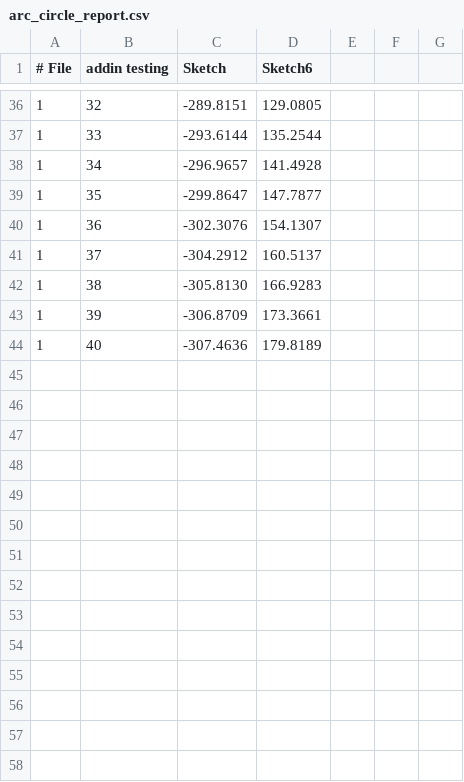
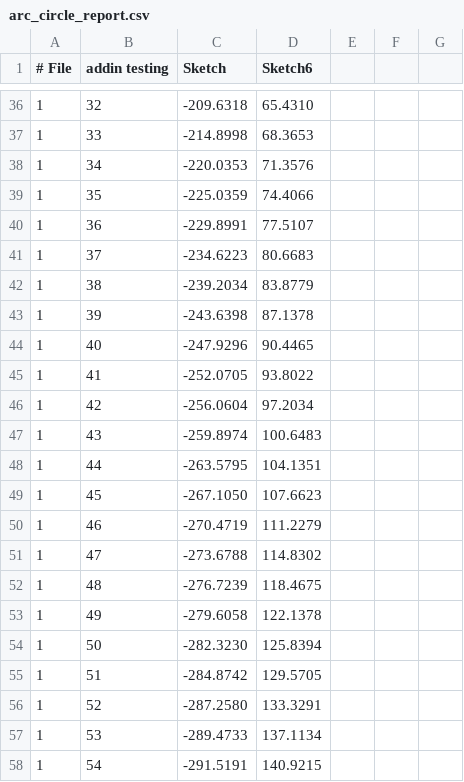
Before and after one commit to mattdennison77/arc-circle-fill, a CSV file: arc_circle_report.csv, drawn as a sheet; only a part is shown, gaps mark what is left out; the diff covers the shown part only; the diff names each change by its address in the sheet, - before the commit and + after, or states it on an @@ line.

```diff
--- a/arc_circle_report.csv
+++ b/arc_circle_report.csv
-C36 (Sketch): -289.8151
+C36 (Sketch): -209.6318
-D36 (Sketch6): 129.0805
+D36 (Sketch6): 65.4310
-C37 (Sketch): -293.6144
+C37 (Sketch): -214.8998
-D37 (Sketch6): 135.2544
+D37 (Sketch6): 68.3653
-C38 (Sketch): -296.9657
+C38 (Sketch): -220.0353
-D38 (Sketch6): 141.4928
+D38 (Sketch6): 71.3576
-C39 (Sketch): -299.8647
+C39 (Sketch): -225.0359
-D39 (Sketch6): 147.7877
+D39 (Sketch6): 74.4066
-C40 (Sketch): -302.3076
+C40 (Sketch): -229.8991
-D40 (Sketch6): 154.1307
+D40 (Sketch6): 77.5107
-C41 (Sketch): -304.2912
+C41 (Sketch): -234.6223
-D41 (Sketch6): 160.5137
+D41 (Sketch6): 80.6683
-C42 (Sketch): -305.8130
+C42 (Sketch): -239.2034
-D42 (Sketch6): 166.9283
+D42 (Sketch6): 83.8779
-C43 (Sketch): -306.8709
+C43 (Sketch): -243.6398
-D43 (Sketch6): 173.3661
+D43 (Sketch6): 87.1378
-C44 (Sketch): -307.4636
+C44 (Sketch): -247.9296
-D44 (Sketch6): 179.8189
+D44 (Sketch6): 90.4465
+row 45: 1 | 41 | -252.0705 | 93.8022
+row 46: 1 | 42 | -256.0604 | 97.2034
+row 47: 1 | 43 | -259.8974 | 100.6483
+row 48: 1 | 44 | -263.5795 | 104.1351
+row 49: 1 | 45 | -267.1050 | 107.6623
+row 50: 1 | 46 | -270.4719 | 111.2279
+row 51: 1 | 47 | -273.6788 | 114.8302
+row 52: 1 | 48 | -276.7239 | 118.4675
+row 53: 1 | 49 | -279.6058 | 122.1378
+row 54: 1 | 50 | -282.3230 | 125.8394
+row 55: 1 | 51 | -284.8742 | 129.5705
+row 56: 1 | 52 | -287.2580 | 133.3291
+row 57: 1 | 53 | -289.4733 | 137.1134
+row 58: 1 | 54 | -291.5191 | 140.9215
```
Also changed, not shown: 10 added rows and 63 edited cells elsewhere in this file.
